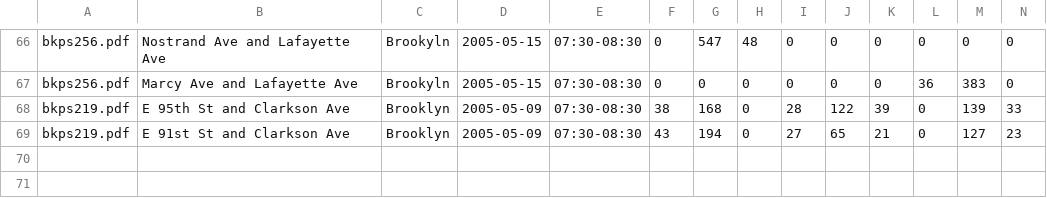
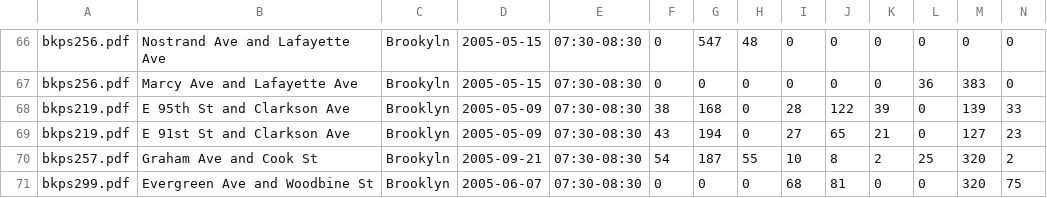
Before and after one commit to e-n-f/nyc-traffic-counts, a CSV file: counts-nyc-schools.csv, drawn as a sheet; only a part is shown, gaps mark what is left out; rows hold the shown columns only; the diff names each change by its address in the sheet, - before the commit and + after, or states it on an @@ line.

Commit message:
A couple more

```diff
--- a/counts-nyc-schools.csv
+++ b/counts-nyc-schools.csv
+row 70: bkps257.pdf | Graham Ave and Cook St | Brookyln | 2005-09-21 | 07:30-08:30 | 54 | 187 | 55 | 10 | 8 | 2 | 25 | 320 | 2
+row 71: bkps299.pdf | Evergreen Ave and Woodbine St | Brooklyn | 2005-06-07 | 07:30-08:30 | 0 | 0 | 0 | 68 | 81 | 0 | 0 | 320 | 75
```
